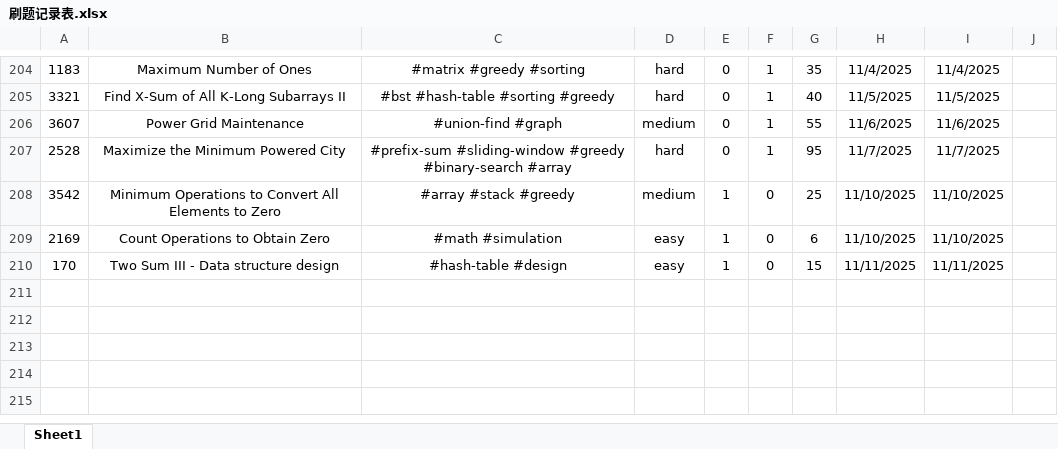
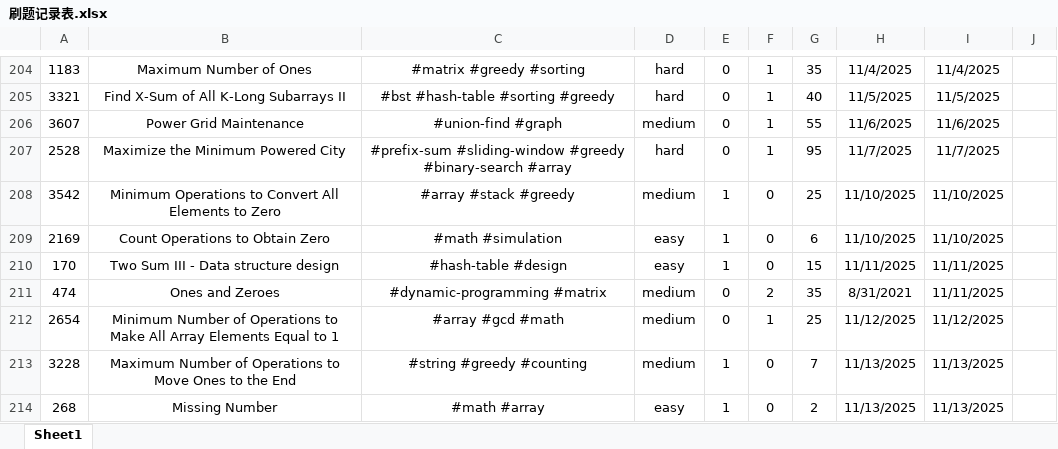
Before and after one commit to Jeromestein/LeetCode, an Excel workbook: Obsidian Vault/刷题笔记 - 记录/刷题记录表.xlsx, sheet Sheet1, drawn as a sheet; only a part is shown, gaps mark what is left out; values as stored, in another font and other column widths than the file's, no borders; the diff names each change by its address in the sheet, - before the commit and + after, or states it on an @@ line.

Commit message:
Refactor Obsidian workspace and update problem notes
- Updated workspace.json to change active notes and search query.
- Added new Python files for LeetCode problems:
  - 261. Graph Valid Tree
  - 2654. Minimum Number of Operations to Make All Array Elements Equal to 1
  - 268. Missing Number
  - 3228. Maximum Number of Operations to Move Ones to the End
  - 474. Ones and Zeroes
- Updated markdown files for the following problems:
  - 2197. Replace Non-Coprime Numbers in Array (added #gcd tag)
  - 2464. Minimum Subarrays in a Valid Split (added #gcd tag)
  - 261. Graph Valid Tree (added problem description and examples)
  - 2654. Minimum Number of Operations to Make All Array Elements Equal to 1 (added problem description and examples)
  - 268. Missing Number (added problem description and examples)
  - 3228. Maximum Number of Operations to Move Ones to the End (added problem description and examples)
  - 474. Ones and Zeroes (added problem description and examples)
- Updated last open files in workspace to reflect recent changes.

```diff
--- a/Obsidian Vault/刷题笔记 - 记录/刷题记录表.xlsx (sheet Sheet1)
+++ b/Obsidian Vault/刷题笔记 - 记录/刷题记录表.xlsx (sheet Sheet1)
+row 211: 474 | Ones and Zeroes | #dynamic-programming #matrix | medium | 0 | 2 | 35 | 8/31/2021 | 11/11/2025
+row 212: 2654 | Minimum Number of Operations to Make All Array Elements Equal to 1 | #array #gcd #math | medium | 0 | 1 | 25 | 11/12/2025 | 11/12/2025
+row 213: 3228 | Maximum Number of Operations to Move Ones to the End | #string #greedy #counting | medium | 1 | 0 | 7 | 11/13/2025 | 11/13/2025
+row 214: 268 | Missing Number | #math #array | easy | 1 | 0 | 2 | 11/13/2025 | 11/13/2025
```
Also changed, not shown: 14 other files.
